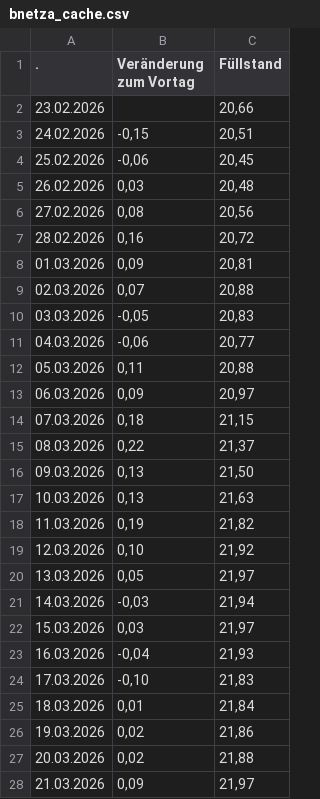
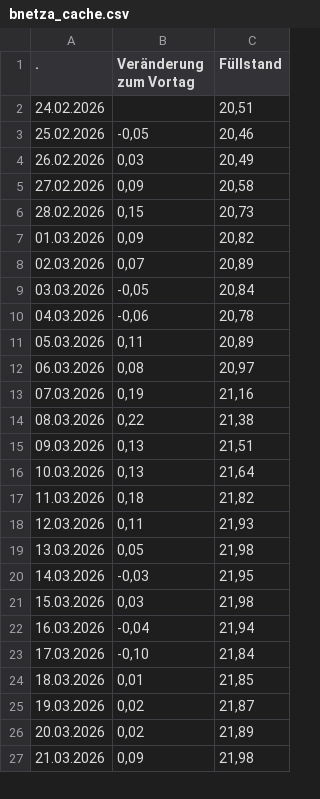
Before and after one commit to volzinnovation/de-gas-storage-tracker-bnetza, a CSV file: data/bnetza_cache.csv, drawn as a sheet; only a part is shown; the diff covers the shown part only.

```diff
--- a/data/bnetza_cache.csv
+++ b/data/bnetza_cache.csv
@@ -1,28 +1,27 @@
                     .;Veränderung zum Vortag;Füllstand
-23.02.2026;;20,66
-24.02.2026;-0,15;20,51
-25.02.2026;-0,06;20,45
-26.02.2026;0,03;20,48
-27.02.2026;0,08;20,56
-28.02.2026;0,16;20,72
-01.03.2026;0,09;20,81
-02.03.2026;0,07;20,88
-03.03.2026;-0,05;20,83
-04.03.2026;-0,06;20,77
-05.03.2026;0,11;20,88
-06.03.2026;0,09;20,97
-07.03.2026;0,18;21,15
-08.03.2026;0,22;21,37
-09.03.2026;0,13;21,50
-10.03.2026;0,13;21,63
-11.03.2026;0,19;21,82
-12.03.2026;0,10;21,92
-13.03.2026;0,05;21,97
-14.03.2026;-0,03;21,94
-15.03.2026;0,03;21,97
-16.03.2026;-0,04;21,93
-17.03.2026;-0,10;21,83
-18.03.2026;0,01;21,84
-19.03.2026;0,02;21,86
-20.03.2026;0,02;21,88
-21.03.2026;0,09;21,97
+24.02.2026;;20,51
+25.02.2026;-0,05;20,46
+26.02.2026;0,03;20,49
+27.02.2026;0,09;20,58
+28.02.2026;0,15;20,73
+01.03.2026;0,09;20,82
+02.03.2026;0,07;20,89
+03.03.2026;-0,05;20,84
+04.03.2026;-0,06;20,78
+05.03.2026;0,11;20,89
+06.03.2026;0,08;20,97
+07.03.2026;0,19;21,16
+08.03.2026;0,22;21,38
+09.03.2026;0,13;21,51
+10.03.2026;0,13;21,64
+11.03.2026;0,18;21,82
+12.03.2026;0,11;21,93
+13.03.2026;0,05;21,98
+14.03.2026;-0,03;21,95
+15.03.2026;0,03;21,98
+16.03.2026;-0,04;21,94
+17.03.2026;-0,10;21,84
+18.03.2026;0,01;21,85
+19.03.2026;0,02;21,87
+20.03.2026;0,02;21,89
+21.03.2026;0,09;21,98
```
Also changed, not shown: 1 added row and 4 edited cells elsewhere in this file, data/projections.csv, 1 other file.
